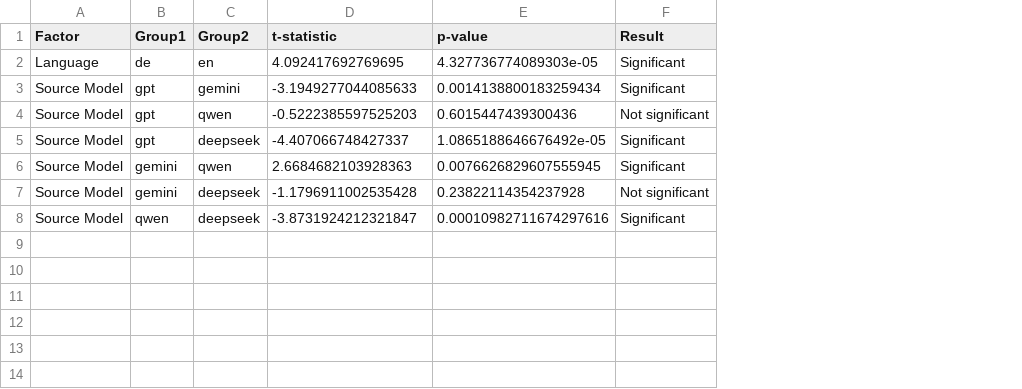
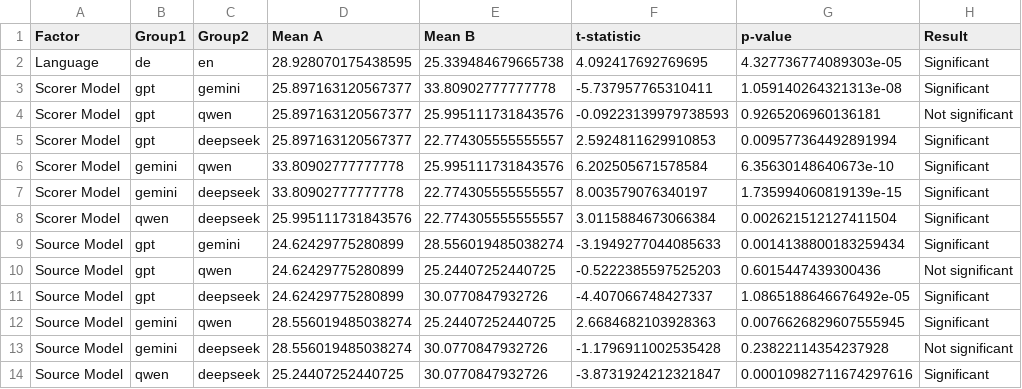
Before and after one commit to toedtli/Bias_in_LLMs, a CSV file: implizite_Analyse/t-test/overall/overall_significance_results.csv, drawn as a sheet; the diff names each change by its address in the sheet, - before the commit and + after, or states it on an @@ line.

```diff
--- a/implizite_Analyse/t-test/overall/overall_significance_results.csv
+++ b/implizite_Analyse/t-test/overall/overall_significance_results.csv
+column D (Mean A), row 2: 28.928070175438595; rows 9-14: 24.62429775280899 | 24.62429775280899 | 24.62429775280899 | 28.556019485038274 | 28.556019485038274 | 25.24407252440725
+column E (Mean B), row 2: 25.339484679665738; rows 9-14: 28.556019485038274 | 25.24407252440725 | 30.0770847932726 | 25.24407252440725 | 30.0770847932726 | 30.0770847932726
+row 3: Scorer Model | gpt | gemini | 25.897163120567377 | 33.80902777777778 | -5.737957765310411 | 1.059140264321313e-08 | Significant
+row 4: Scorer Model | gpt | qwen | 25.897163120567377 | 25.995111731843576 | -0.09223139979738593 | 0.9265206960136181 | Not significant
+row 5: Scorer Model | gpt | deepseek | 25.897163120567377 | 22.774305555555557 | 2.5924811629910853 | 0.009577364492891994 | Significant
+row 6: Scorer Model | gemini | qwen | 33.80902777777778 | 25.995111731843576 | 6.202505671578584 | 6.35630148640673e-10 | Significant
+row 7: Scorer Model | gemini | deepseek | 33.80902777777778 | 22.774305555555557 | 8.003579076340197 | 1.735994060819139e-15 | Significant
+row 8: Scorer Model | qwen | deepseek | 25.995111731843576 | 22.774305555555557 | 3.0115884673066384 | 0.002621512127411504 | Significant
```
Also changed, not shown: implizite_Analyse/statistics/descriptive_statistics.csv, 30 other files.
